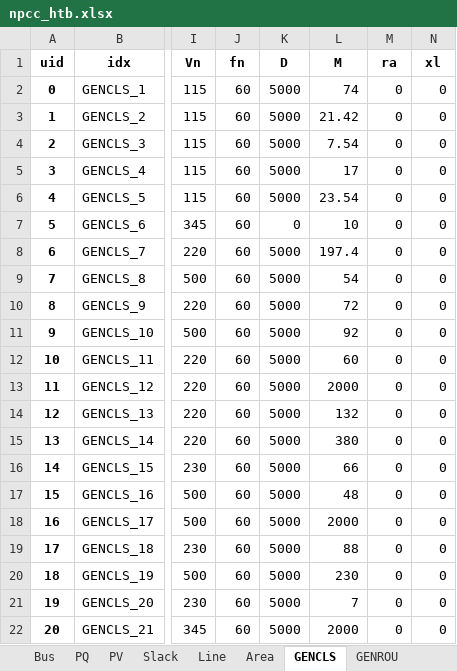
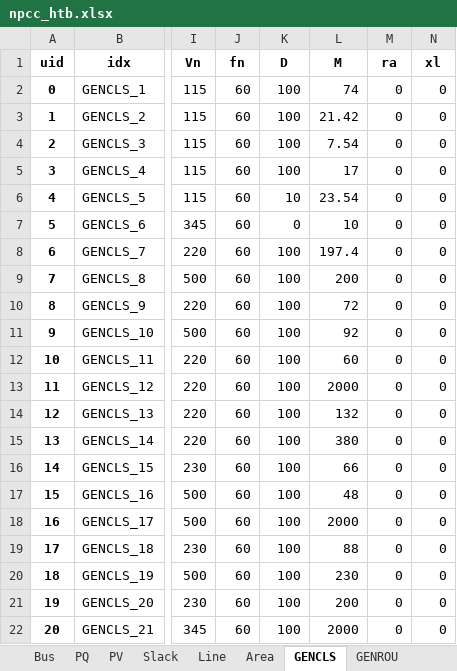
Before and after one commit to jinningwang/hlcosim, an Excel workbook: code/case/npcc_htb.xlsx, sheet GENCLS, drawn as a sheet; only a part is shown, gaps mark what is left out; values as stored, in another font and other column widths than the file's, no borders; the diff names each change by its address in the sheet, - before the commit and + after, or states it on an @@ line.

```diff
--- a/code/case/npcc_htb.xlsx (sheet GENCLS)
+++ b/code/case/npcc_htb.xlsx (sheet GENCLS)
-K2:K5 (D): 5000
+K2:K5 (D): 100
-K6 (D): 5000
+K6 (D): 10
-K8:K22 (D): 5000
+K8:K22 (D): 100
-L9 (M): 54
+L9 (M): 200
-L21 (M): 7
+L21 (M): 200
```
Also changed, not shown: sheet TGOV1NDB, sheet GENROU, 5 other files.
